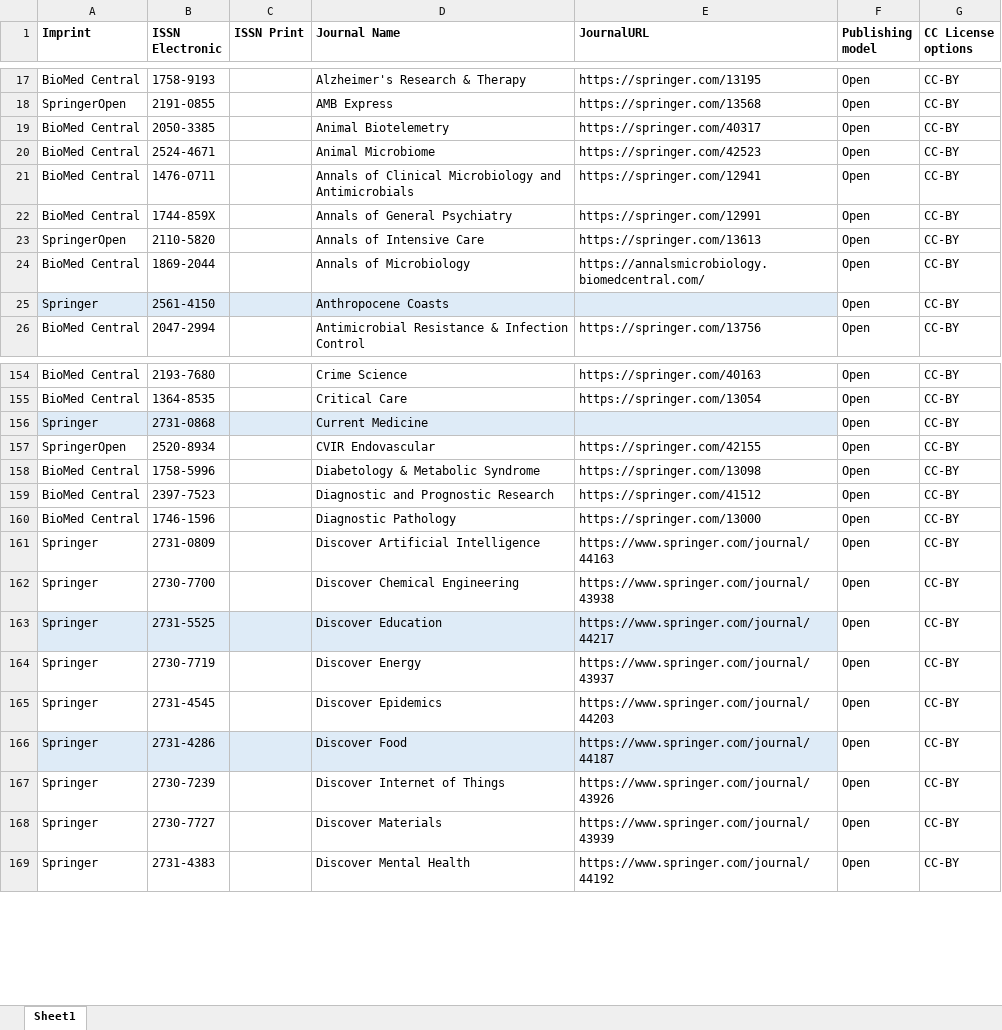
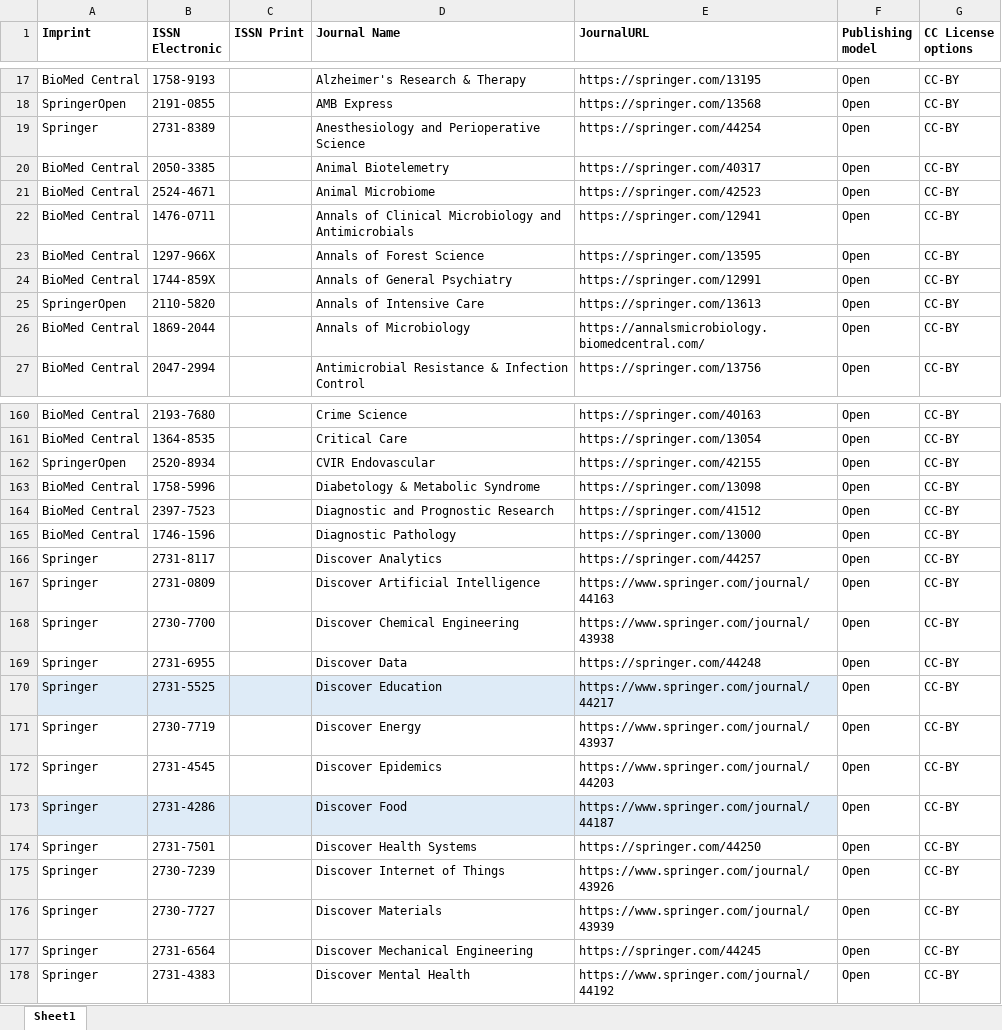
Before and after one commit to Kungbib/oa-tskr, an Excel workbook: Bibsam_tidskriftslistor/scifree_data_springernature_fullyoa.xlsx, sheet Sheet1, drawn as a sheet; only a part is shown, gaps mark what is left out; values as stored, in another font and other column widths than the file's, no borders; conditional formats and table styles not drawn; removed rows and columns are numbered as before the commit, all else as after; the diff covers the shown part only; the diff names each change by its address in the sheet, - before the commit and + after, or states it on an @@ line.

```diff
--- a/Bibsam_tidskriftslistor/scifree_data_springernature_fullyoa.xlsx (sheet Sheet1)
+++ b/Bibsam_tidskriftslistor/scifree_data_springernature_fullyoa.xlsx (sheet Sheet1)
+row 19: Springer | 2731-8389 |  | Anesthesiology and Perioperative Science | https://springer.com/44254 | Open | CC-BY
+row 23: BioMed Central | 1297-966X |  | Annals of Forest Science | https://springer.com/13595 | Open | CC-BY
-row 25: Springer | 2561-4150 |  | Anthropocene Coasts |  | Open | CC-BY
-row 156: Springer | 2731-0868 |  | Current Medicine |  | Open | CC-BY
+row 166: Springer | 2731-8117 |  | Discover Analytics | https://springer.com/44257 | Open | CC-BY
+row 169: Springer | 2731-6955 |  | Discover Data | https://springer.com/44248 | Open | CC-BY
+row 174: Springer | 2731-7501 |  | Discover Health Systems | https://springer.com/44250 | Open | CC-BY
+row 177: Springer | 2731-6564 |  | Discover Mechanical Engineering | https://springer.com/44245 | Open | CC-BY
```
Also changed, not shown: 16 added rows, 3 removed rows, 15 edited cells and cell formats elsewhere in this sheet, Bibsam_tidskriftslistor/scifree_data_mdpi.xlsx, Bibsam_tidskriftslistor/scifree_data_springercompact.xlsx, 2 other files.
